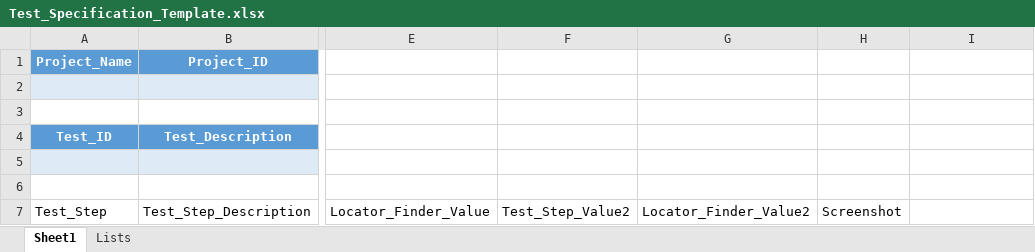
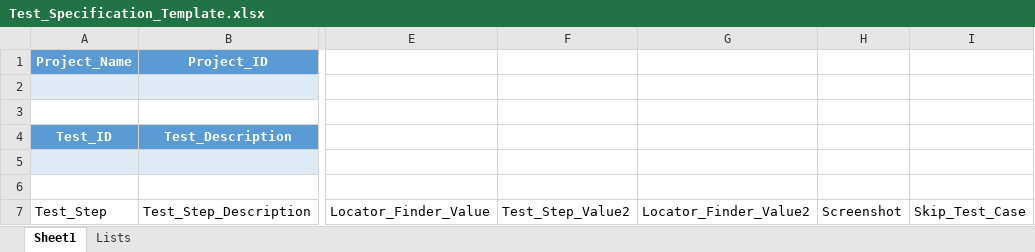
Before and after one commit to Aperrett/TAF, an Excel workbook: Excel_Templates/Test_Specification_Template.xlsx, sheet Sheet1, drawn as a sheet; only a part is shown, gaps mark what is left out; values as stored, in another font and other column widths than the file's, no borders; charts and pictures and conditional formats and table styles not drawn; the diff names each change by its address in the sheet, - before the commit and + after, or states it on an @@ line.

Commit message:
updated to allow user to skip indiviual test cases

```diff
--- a/Excel_Templates/Test_Specification_Template.xlsx (sheet Sheet1)
+++ b/Excel_Templates/Test_Specification_Template.xlsx (sheet Sheet1)
-I7: (empty)
+I7: Skip_Test_Case
```
Also changed, not shown: sheet Lists, 5 other files.
